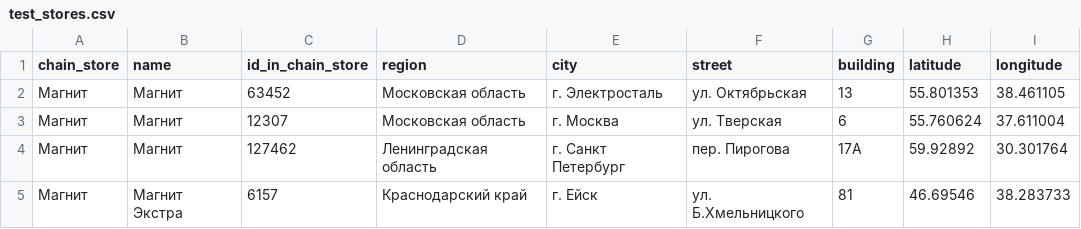
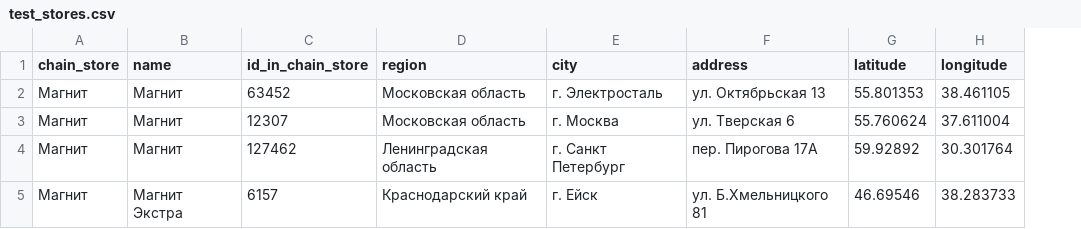
Before and after one commit to Mobile-app-promotions-and-discounts/backend, a CSV file: test_stores.csv, drawn as a sheet; removed rows and columns are numbered as before the commit, all else as after; the diff names each change by its address in the sheet, - before the commit and + after, or states it on an @@ line.

```diff
--- a/test_stores.csv
+++ b/test_stores.csv
-column F (street), rows 2-5: ул. Октябрьская | ул. Тверская | пер. Пирогова | ул. Б.Хмельницкого
-column G (building), rows 2-5: 13 | 6 | 17А | 81
+column F (address), rows 2-5: ул. Октябрьская 13 | ул. Тверская 6 | пер. Пирогова 17А | ул. Б.Хмельницкого 81
```
Also changed, not shown: 3 other files.
